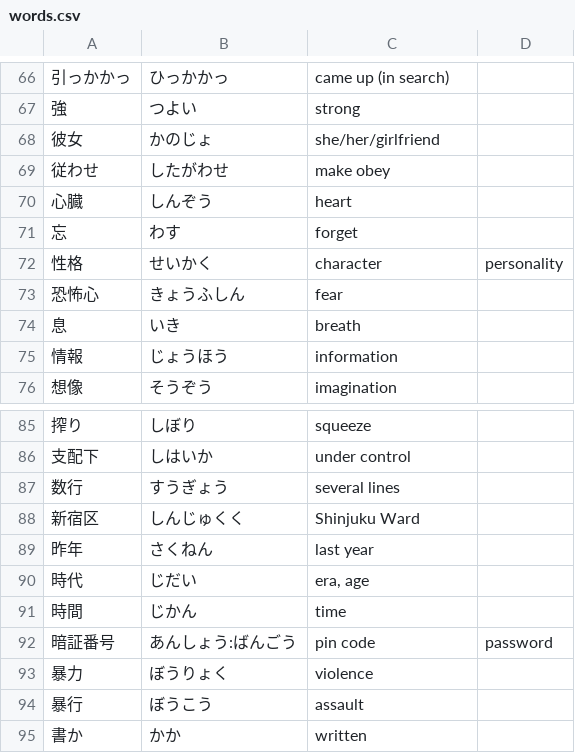
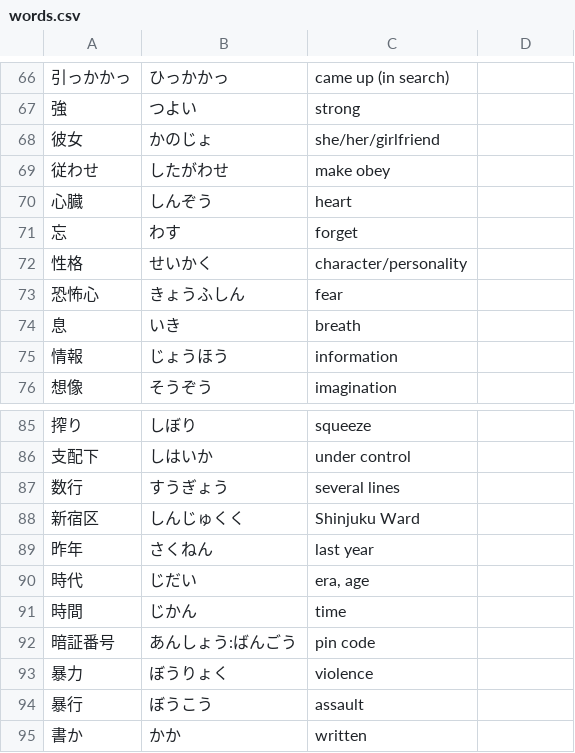
Before and after one commit to new299/words, a CSV file: words.csv, drawn as a sheet; only a part is shown, gaps mark what is left out; the diff covers the shown part only; the diff names each change by its address in the sheet, - before the commit and + after, or states it on an @@ line.

```diff
--- a/words.csv
+++ b/words.csv
-C72: character
+C72: character/personality
-D72: personality
+D72: (empty)
-D92: password
+D92: (empty)
```
Also changed, not shown: 37 added rows, 4 removed rows and 13 edited cells elsewhere in this file.
